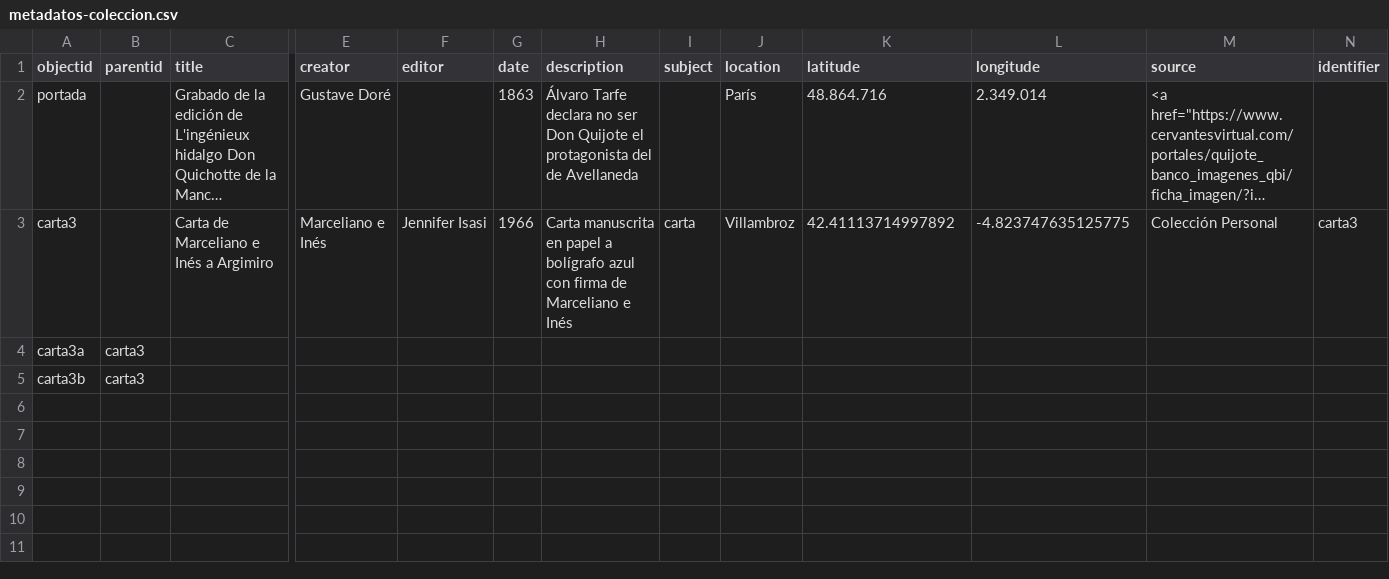
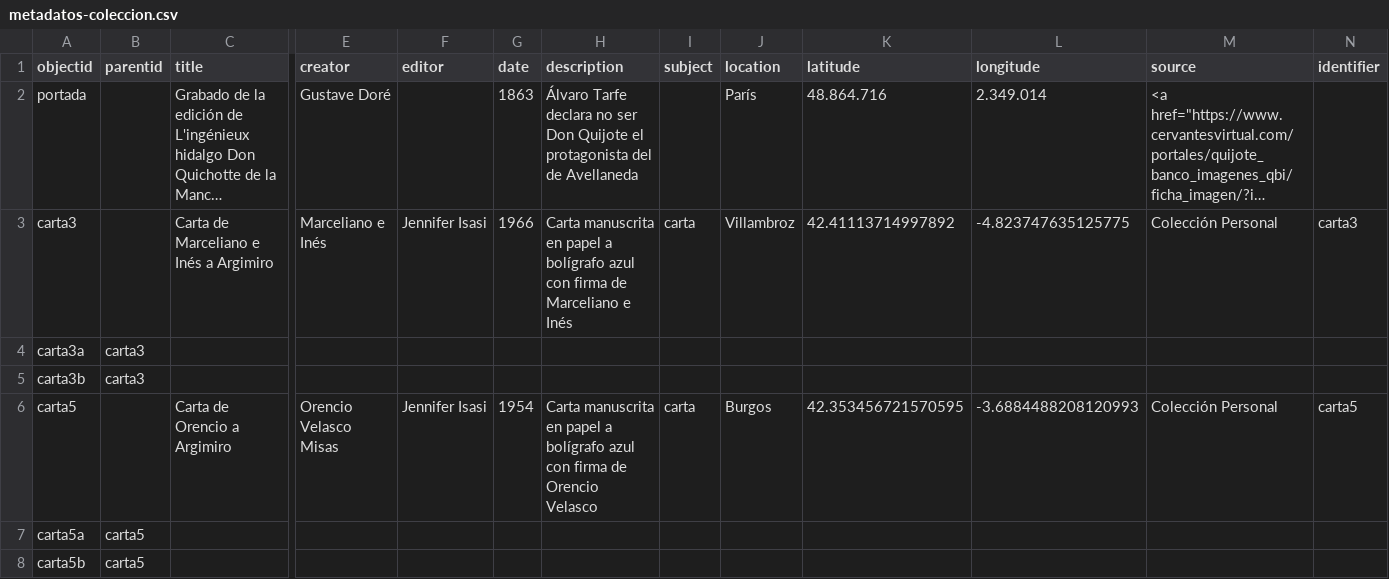
Before and after one commit to jenniferisasi/coleccion-argimiro, a CSV file: _data/metadatos-coleccion.csv, drawn as a sheet; only a part is shown, gaps mark what is left out; long unchanged cells end in …; rows hold the shown columns only; the diff names each change by its address in the sheet, - before the commit and + after, or states it on an @@ line.

```diff
--- a/_data/metadatos-coleccion.csv
+++ b/_data/metadatos-coleccion.csv
+row 6: carta5 |  | Carta de Orencio a Argimiro | Orencio Velasco Misas | Jennifer Isasi | 1954 | Carta manuscrita en papel a bolígrafo azul con firma de Orencio Velasco | carta | Burgos | 42.353456721570595 | -3.6884488208120993 | Colección Personal | carta5
+row 7: carta5a | carta5
+row 8: carta5b | carta5
```
Also changed, not shown: _data/persname_main.csv, _data/placename_main.csv, 8 other files.
